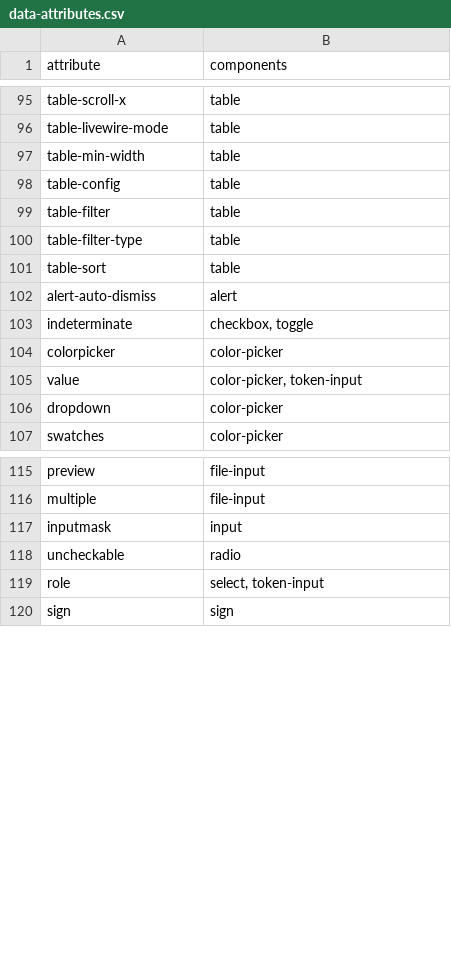
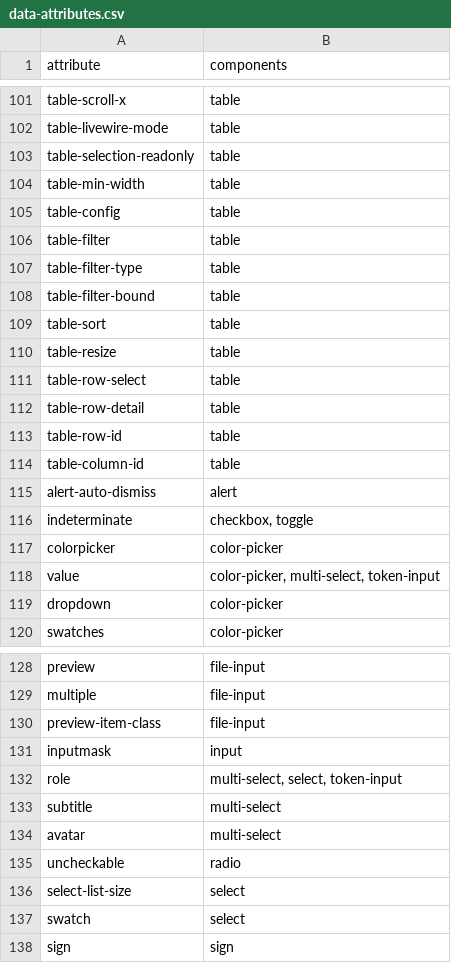
Before and after one commit to art35rennes/laravel-daisy-kit-demo, a CSV file: docs/inventory/data-attributes.csv, drawn as a sheet; only a part is shown, gaps mark what is left out; the diff covers the shown part only.

```diff
--- a/docs/inventory/data-attributes.csv
+++ b/docs/inventory/data-attributes.csv
@@ -96,2 +102,3 @@ table-scroll-x,table
 table-livewire-mode,table
+table-selection-readonly,table
 table-min-width,table
@@ -100,3 +107,9 @@ table-filter,table
 table-filter-type,table
+table-filter-bound,table
 table-sort,table
+table-resize,table
+table-row-select,table
+table-row-detail,table
+table-row-id,table
+table-column-id,table
 alert-auto-dismiss,alert
@@ -104,3 +117,3 @@ indeterminate,"checkbox, toggle"
 colorpicker,color-picker
-value,"color-picker, token-input"
+value,"color-picker, multi-select, token-input"
 dropdown,color-picker
@@ -116,5 +129,10 @@ preview,file-input
 multiple,file-input
+preview-item-class,file-input
 inputmask,input
+role,"multi-select, select, token-input"
+subtitle,multi-select
+avatar,multi-select
 uncheckable,radio
-role,"select, token-input"
+select-list-size,select
+swatch,select
 sign,sign
```
Also changed, not shown: 18 added rows, 6 removed rows, 1 moved row and 6 edited cells elsewhere in this file, docs/inventory/components.csv, 15 other files.
